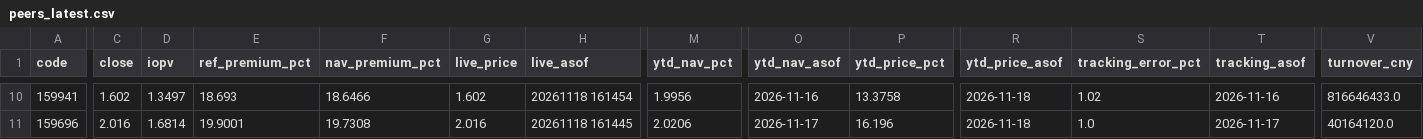
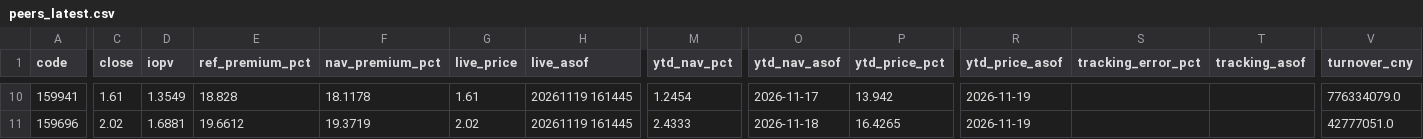
Before and after one commit to fan930450-cpu/nazhietf, a CSV file: data/peers_latest.csv, drawn as a sheet; only a part is shown, gaps mark what is left out; the diff covers the shown part only; the diff names each change by its address in the sheet, - before the commit and + after, or states it on an @@ line.

```diff
--- a/data/peers_latest.csv
+++ b/data/peers_latest.csv
-C10 (close): 1.602
+C10 (close): 1.61
-D10 (iopv): 1.3497
+D10 (iopv): 1.3549
-E10 (ref_premium_pct): 18.693
+E10 (ref_premium_pct): 18.828
-F10 (nav_premium_pct): 18.6466
+F10 (nav_premium_pct): 18.1178
-G10 (live_price): 1.602
+G10 (live_price): 1.61
-H10 (live_asof): 20261118 161454
+H10 (live_asof): 20261119 161445
-M10 (ytd_nav_pct): 1.9956
+M10 (ytd_nav_pct): 1.2454
-O10 (ytd_nav_asof): 2026-11-16
+O10 (ytd_nav_asof): 2026-11-17
-P10 (ytd_price_pct): 13.3758
+P10 (ytd_price_pct): 13.942
-R10:R11 (ytd_price_asof): 2026-11-18
+R10:R11 (ytd_price_asof): 2026-11-19
-S10 (tracking_error_pct): 1.02
+S10 (tracking_error_pct): (empty)
-T10 (tracking_asof): 2026-11-16
+T10 (tracking_asof): (empty)
-V10 (turnover_cny): 816646433.0
+V10 (turnover_cny): 776334079.0
-C11 (close): 2.016
+C11 (close): 2.02
-D11 (iopv): 1.6814
+D11 (iopv): 1.6881
-E11 (ref_premium_pct): 19.9001
+E11 (ref_premium_pct): 19.6612
-F11 (nav_premium_pct): 19.7308
+F11 (nav_premium_pct): 19.3719
-G11 (live_price): 2.016
+G11 (live_price): 2.02
-H11 (live_asof): 20261118 161445
+H11 (live_asof): 20261119 161445
-M11 (ytd_nav_pct): 2.0206
+M11 (ytd_nav_pct): 2.4333
-O11 (ytd_nav_asof): 2026-11-17
+O11 (ytd_nav_asof): 2026-11-18
-P11 (ytd_price_pct): 16.196
+P11 (ytd_price_pct): 16.4265
-S11 (tracking_error_pct): 1.0
+S11 (tracking_error_pct): (empty)
-T11 (tracking_asof): 2026-11-17
+T11 (tracking_asof): (empty)
-V11 (turnover_cny): 40164120.0
+V11 (turnover_cny): 42777051.0
```
Also changed, not shown: 1 added row, 1 removed row and 119 edited cells elsewhere in this file, data/nav_159501.csv, data/premium_159501.csv, 2 other files.
